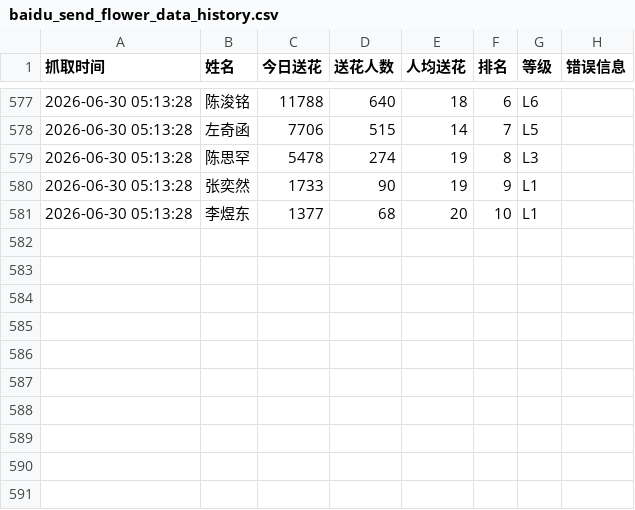
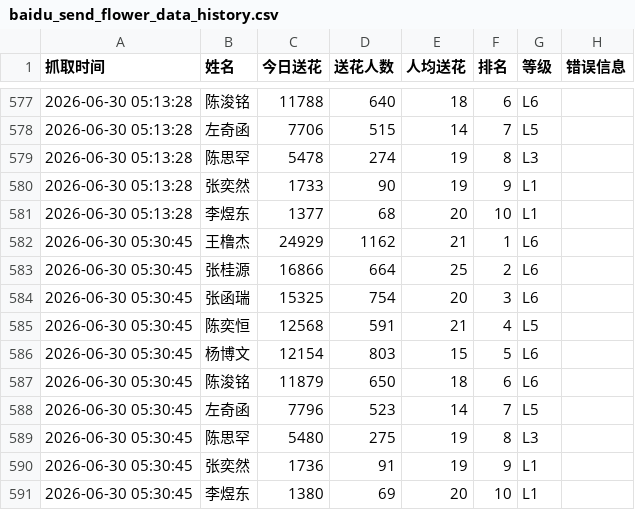
Before and after one commit to andreawaiwaihe-oss/xunyee, a CSV file: baidu_send_flower_data_history.csv, drawn as a sheet; only a part is shown, gaps mark what is left out; the diff names each change by its address in the sheet, - before the commit and + after, or states it on an @@ line.

```diff
--- a/baidu_send_flower_data_history.csv
+++ b/baidu_send_flower_data_history.csv
+row 582: 2026-06-30 05:30:45 | 王橹杰 | 24929 | 1162 | 21 | 1 | L6
+row 583: 2026-06-30 05:30:45 | 张桂源 | 16866 | 664 | 25 | 2 | L6
+row 584: 2026-06-30 05:30:45 | 张函瑞 | 15325 | 754 | 20 | 3 | L6
+row 585: 2026-06-30 05:30:45 | 陈奕恒 | 12568 | 591 | 21 | 4 | L5
+row 586: 2026-06-30 05:30:45 | 杨博文 | 12154 | 803 | 15 | 5 | L6
+row 587: 2026-06-30 05:30:45 | 陈浚铭 | 11879 | 650 | 18 | 6 | L6
+row 588: 2026-06-30 05:30:45 | 左奇函 | 7796 | 523 | 14 | 7 | L5
+row 589: 2026-06-30 05:30:45 | 陈思罕 | 5480 | 275 | 19 | 8 | L3
+row 590: 2026-06-30 05:30:45 | 张奕然 | 1736 | 91 | 19 | 9 | L1
+row 591: 2026-06-30 05:30:45 | 李煜东 | 1380 | 69 | 20 | 10 | L1
```
Also changed, not shown: baidu_send_flower_data.csv.
